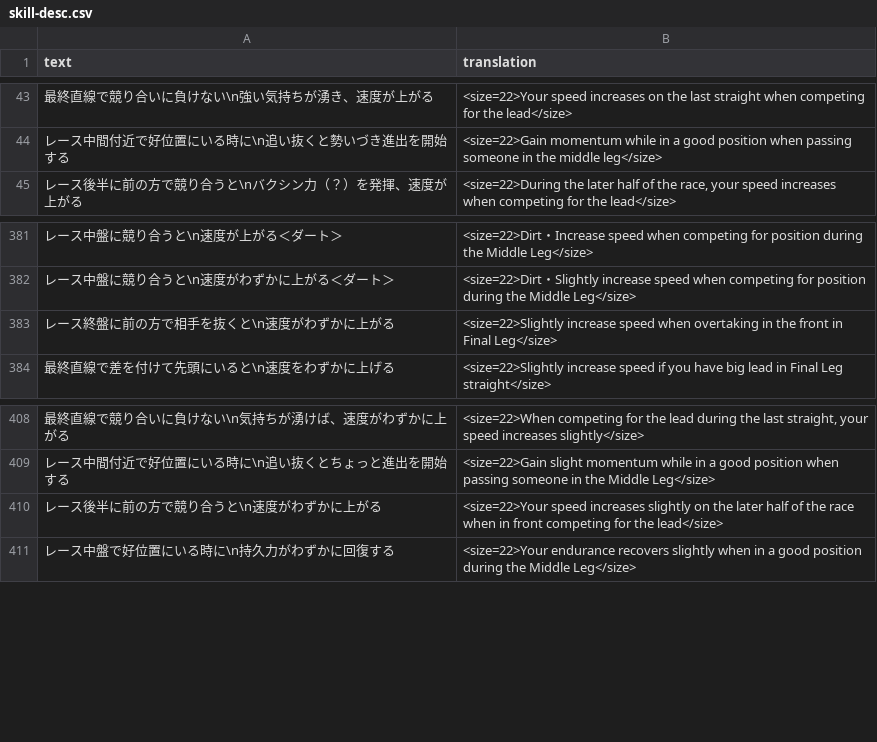
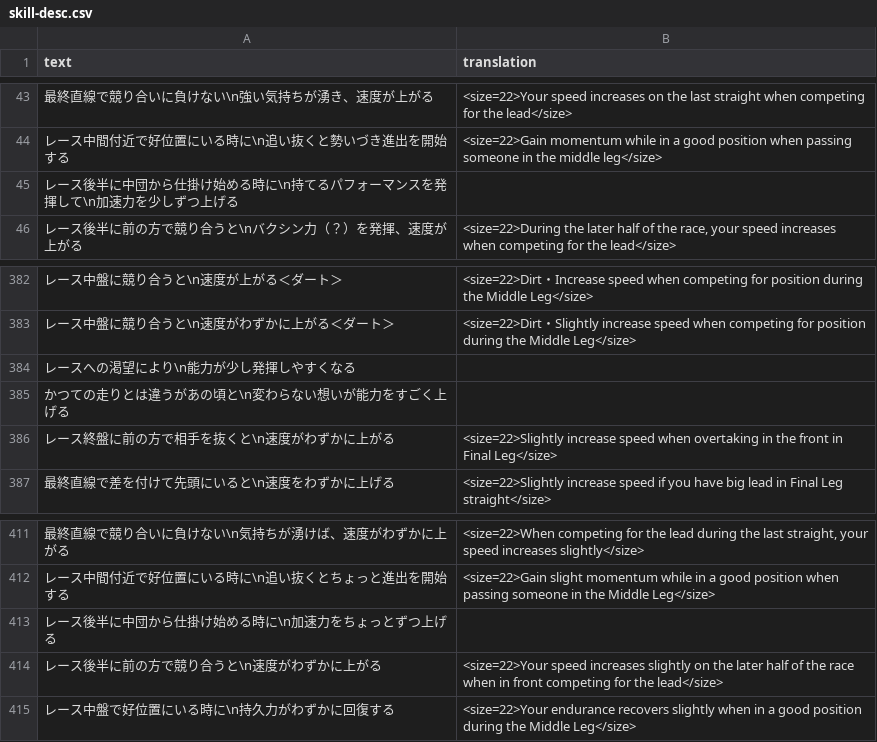
Before and after one commit to FabulousCupcake/umamusume-db-translate, a CSV file: src/data/skill-desc.csv, drawn as a sheet; only a part is shown, gaps mark what is left out.

```diff
--- a/src/data/skill-desc.csv
+++ b/src/data/skill-desc.csv
@@ -44,2 +44,3 @@
 "レース中間付近で好位置にいる時に\n追い抜くと勢いづき進出を開始する","<size=22>Gain momentum while in a good position when passing someone in the middle leg</size>"
+"レース後半に中団から仕掛け始める時に\n持てるパフォーマンスを発揮して\n加速力を少しずつ上げる",""
 "レース後半に前の方で競り合うと\nバクシン力（？）を発揮、速度が上がる","<size=22>During the later half of the race, your speed increases when competing for the lead</size>"
@@ -382,2 +383,4 @@
 "レース中盤に競り合うと\n速度がわずかに上がる＜ダート＞","<size=22>Dirt・Slightly increase speed when competing for position during the Middle Leg</size>"
+"レースへの渇望により\n能力が少し発揮しやすくなる",""
+"かつての走りとは違うがあの頃と\n変わらない想いが能力をすごく上げる",""
 "レース終盤に前の方で相手を抜くと\n速度がわずかに上がる","<size=22>Slightly increase speed when overtaking in the front in Final Leg</size>"
@@ -409,2 +412,3 @@
 "レース中間付近で好位置にいる時に\n追い抜くとちょっと進出を開始する","<size=22>Gain slight momentum while in a good position when passing someone in the Middle Leg</size>"
+"レース後半に中団から仕掛け始める時に\n加速力をちょっとずつ上げる",""
 "レース後半に前の方で競り合うと\n速度がわずかに上がる","<size=22>Your speed increases slightly on the later half of the race when in front competing for the lead</size>"
```
Also changed, not shown: src/data/item-desc.csv, src/data/missions.csv, 8 other files.
